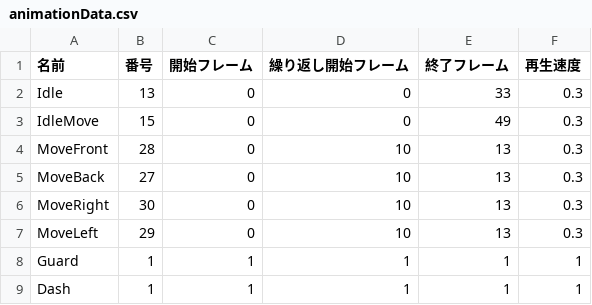
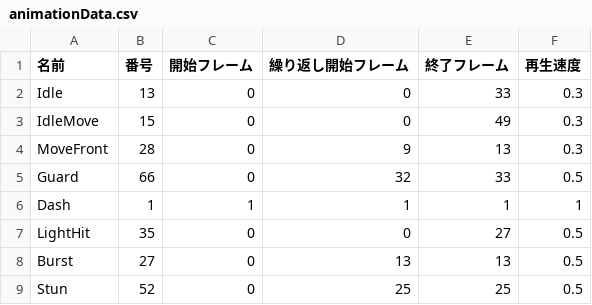
Before and after one commit to ma-si-419/KOUMOTTO, a CSV file: data/animationData.csv, drawn as a sheet.

```diff
--- a/data/animationData.csv
+++ b/data/animationData.csv
@@ -3,7 +3,7 @@ Idle,13,0,0,33,0.3
 IdleMove,15,0,0,49,0.3
-MoveFront,28,0,10,13,0.3
-MoveBack,27,0,10,13,0.3
-MoveRight,30,0,10,13,0.3
-MoveLeft,29,0,10,13,0.3
-Guard,1,1,1,1,1
+MoveFront,28,0,9,13,0.3
+Guard,66,0,32,33,0.5
 Dash,1,1,1,1,1
+LightHit,35,0,0,27,0.5
+Burst,27,0,13,13,0.5
+Stun,52,0,25,25,0.5
```
Also changed, not shown: data/attackData.csv, 29 other files.
